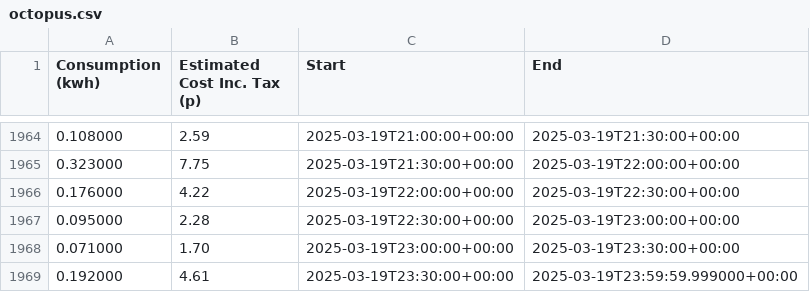
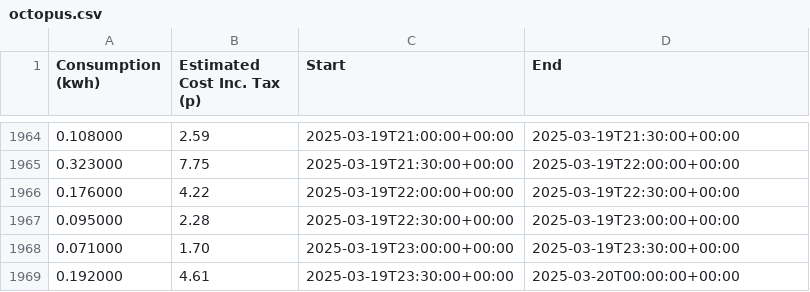
Before and after one commit to sizlo/energy-tariff-comparer, a CSV file: data/2025-03-23/usage/octopus.csv, drawn as a sheet; only a part is shown, gaps mark what is left out.

Commit message:
Fix final bucket of octopus data
This will have to be done for every octopus export, unless the parser is improved

```diff
--- a/data/2025-03-23/usage/octopus.csv
+++ b/data/2025-03-23/usage/octopus.csv
@@ -1968,2 +1968,2 @@ Consumption (kwh), Estimated Cost Inc. Tax (p), Start, End
 0.071000, 1.70, 2025-03-19T23:00:00+00:00, 2025-03-19T23:30:00+00:00
-0.192000, 4.61, 2025-03-19T23:30:00+00:00, 2025-03-19T23:59:59.999000+00:00
+0.192000, 4.61, 2025-03-19T23:30:00+00:00, 2025-03-20T00:00:00+00:00
```
